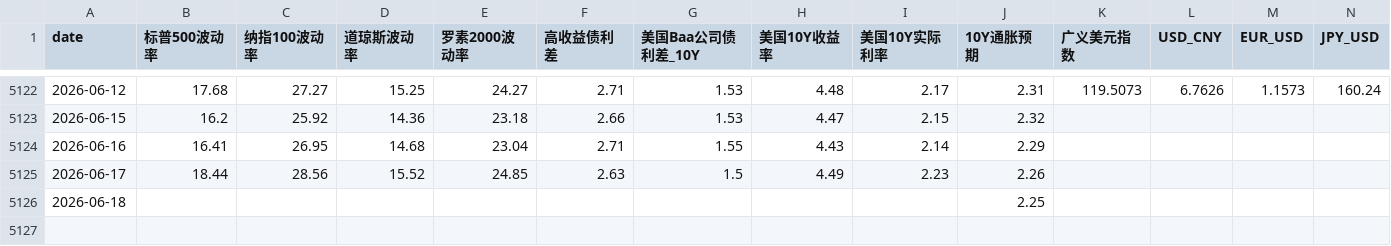
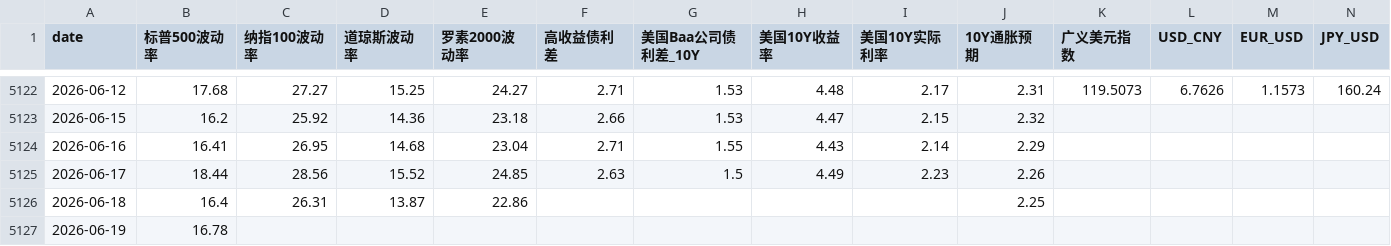
Before and after one commit to Jasper868/Layer1MacroData, a CSV file: data/raw/fred_cache.csv, drawn as a sheet; only a part is shown, gaps mark what is left out; rows hold the shown columns only; the diff names each change by its address in the sheet, - before the commit and + after, or states it on an @@ line.

```diff
--- a/data/raw/fred_cache.csv
+++ b/data/raw/fred_cache.csv
-B5126 (标普500波动率): (empty)
+B5126 (标普500波动率): 16.4
-C5126 (纳指100波动率): (empty)
+C5126 (纳指100波动率): 26.31
-D5126 (道琼斯波动率): (empty)
+D5126 (道琼斯波动率): 13.87
-E5126 (罗素2000波动率): (empty)
+E5126 (罗素2000波动率): 22.86
+row 5127: 2026-06-19 | 16.78
```
Also changed, not shown: data/meta/data_quality_indicator_report.csv, data/meta/data_quality_summary.csv, 14 other files.
